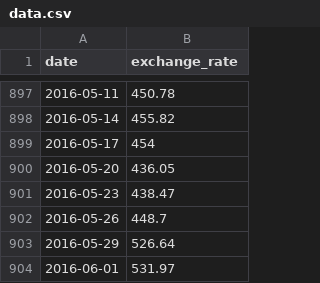
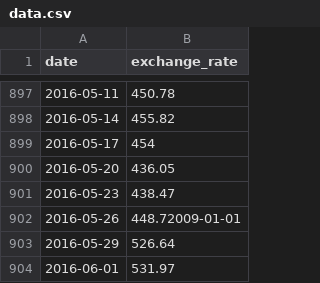
Before and after one commit to mirsulc/cpp, a CSV file: cpp09/ex00/data.csv, drawn as a sheet; only a part is shown, gaps mark what is left out.

```diff
--- a/cpp09/ex00/data.csv
+++ b/cpp09/ex00/data.csv
@@ -901,3 +901,3 @@ date,exchange_rate
 2016-05-23,438.47
-2016-05-26,448.7
+2016-05-26,448.72009-01-01
 2016-05-29,526.64
```
Also changed, not shown: 8 other files.
